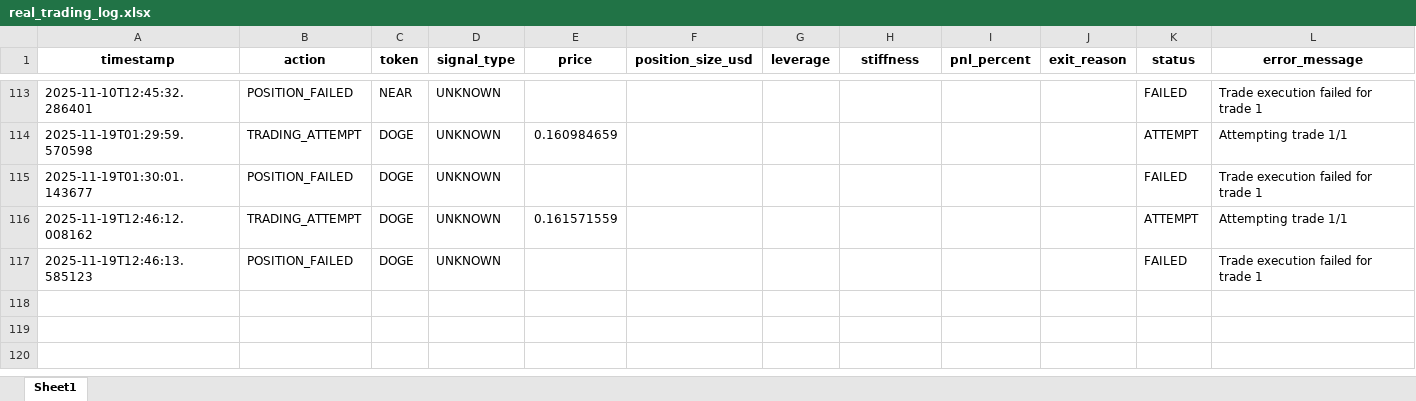
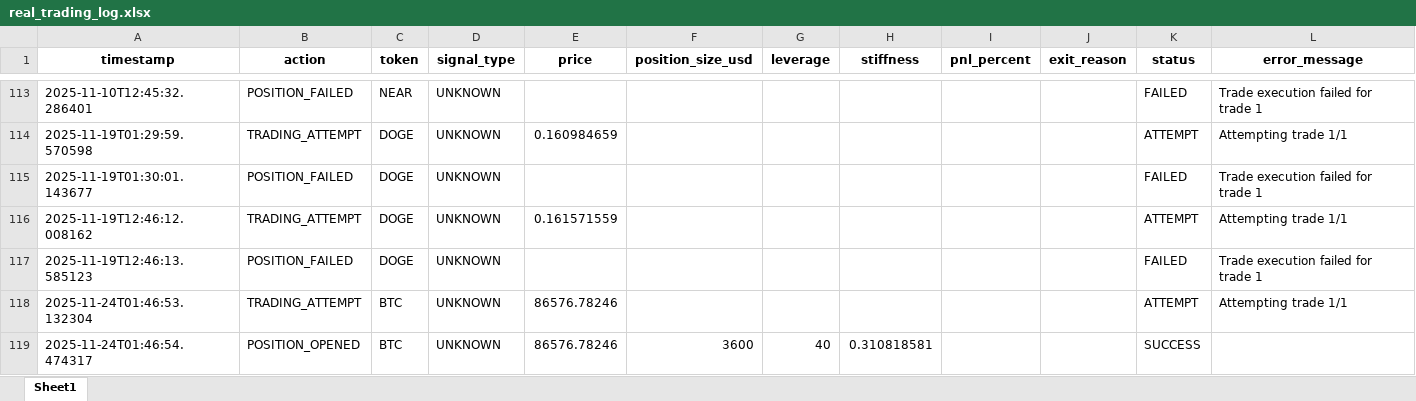
Before and after one commit to davidoguarin/Momentum-EMA_Differentials, an Excel workbook: results/real_trading_log.xlsx, sheet Sheet1, drawn as a sheet; only a part is shown, gaps mark what is left out; values as stored, in another font and other column widths than the file's, no borders; the diff names each change by its address in the sheet, - before the commit and + after, or states it on an @@ line.

```diff
--- a/results/real_trading_log.xlsx (sheet Sheet1)
+++ b/results/real_trading_log.xlsx (sheet Sheet1)
+row 118: 2025-11-24T01:46:53.132304 | TRADING_ATTEMPT | BTC | UNKNOWN | 86576.78246 |  |  |  |  |  | ATTEMPT | Attempting trade 1/1
+row 119: 2025-11-24T01:46:54.474317 | POSITION_OPENED | BTC | UNKNOWN | 86576.78246 | 3600 | 40 | 0.310818581 |  |  | SUCCESS
```
Also changed, not shown: results/momentum_portfolio_simulation_latest.xlsx, 4 other files.
